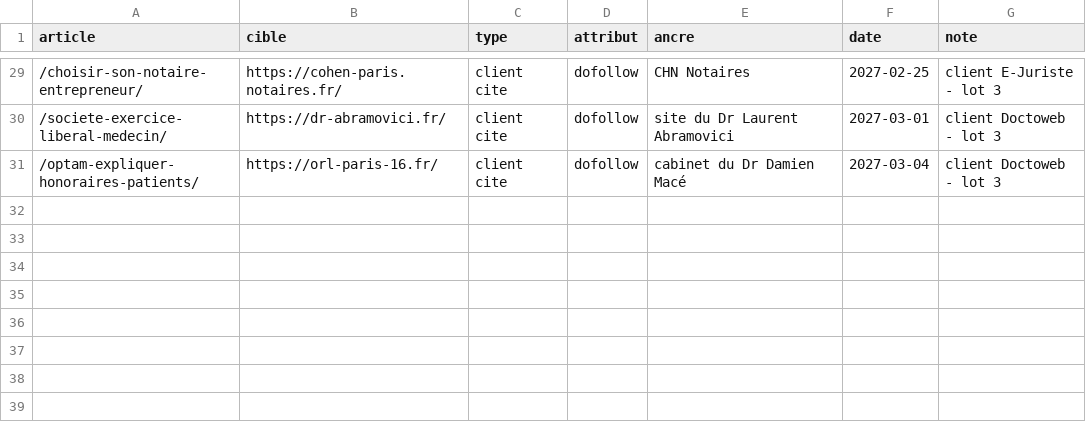
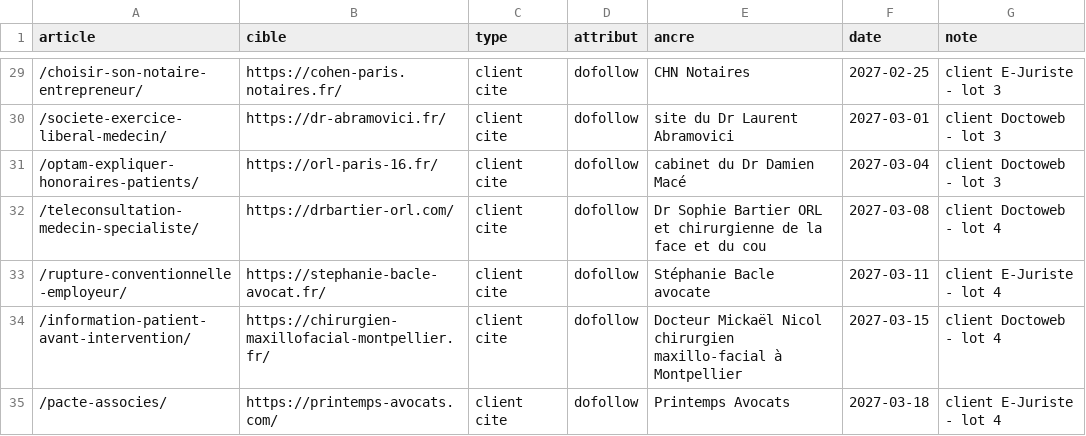
Before and after one commit to ShirleyDjaka/a3cDigital, a CSV file: seo/liens-commerciaux.csv, drawn as a sheet; only a part is shown, gaps mark what is left out; the diff names each change by its address in the sheet, - before the commit and + after, or states it on an @@ line.

```diff
--- a/seo/liens-commerciaux.csv
+++ b/seo/liens-commerciaux.csv
+row 32: /teleconsultation-medecin-specialiste/ | https://drbartier-orl.com/ | client cite | dofollow | Dr Sophie Bartier ORL et chirurgienne de la face et du cou | 2027-03-08 | client Doctoweb - lot 4
+row 33: /rupture-conventionnelle-employeur/ | https://stephanie-bacle-avocat.fr/ | client cite | dofollow | Stéphanie Bacle avocate | 2027-03-11 | client E-Juriste - lot 4
+row 34: /information-patient-avant-intervention/ | https://chirurgien-maxillofacial-montpellier.fr/ | client cite | dofollow | Docteur Mickaël Nicol chirurgien maxillo-facial à Montpellier | 2027-03-15 | client Doctoweb - lot 4
+row 35: /pacte-associes/ | https://printemps-avocats.com/ | client cite | dofollow | Printemps Avocats | 2027-03-18 | client E-Juriste - lot 4
```
Also changed, not shown: 5 other files.
